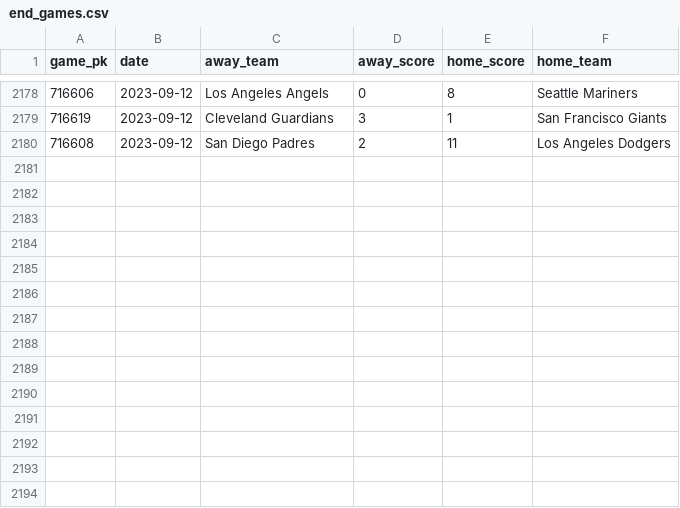
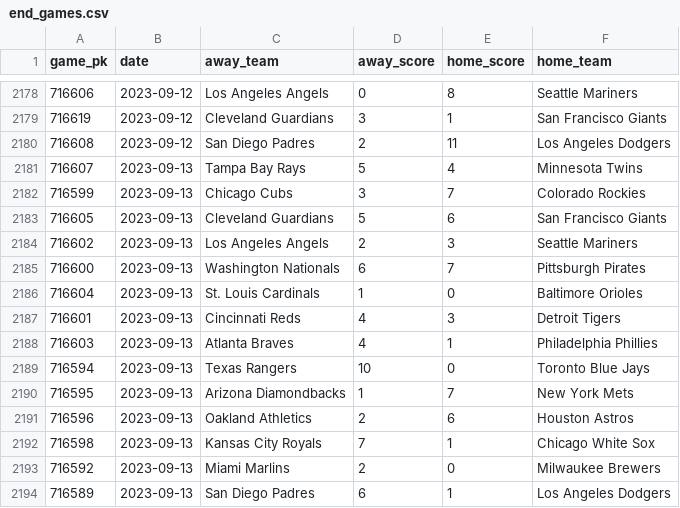
Before and after one commit to chadallison/mlb_teamigami, a CSV file: end_games.csv, drawn as a sheet; only a part is shown, gaps mark what is left out; the diff names each change by its address in the sheet, - before the commit and + after, or states it on an @@ line.

```diff
--- a/end_games.csv
+++ b/end_games.csv
+row 2181: 716607 | 2023-09-13 | Tampa Bay Rays | 5 | 4 | Minnesota Twins
+row 2182: 716599 | 2023-09-13 | Chicago Cubs | 3 | 7 | Colorado Rockies
+row 2183: 716605 | 2023-09-13 | Cleveland Guardians | 5 | 6 | San Francisco Giants
+row 2184: 716602 | 2023-09-13 | Los Angeles Angels | 2 | 3 | Seattle Mariners
+row 2185: 716600 | 2023-09-13 | Washington Nationals | 6 | 7 | Pittsburgh Pirates
+row 2186: 716604 | 2023-09-13 | St. Louis Cardinals | 1 | 0 | Baltimore Orioles
+row 2187: 716601 | 2023-09-13 | Cincinnati Reds | 4 | 3 | Detroit Tigers
+row 2188: 716603 | 2023-09-13 | Atlanta Braves | 4 | 1 | Philadelphia Phillies
+row 2189: 716594 | 2023-09-13 | Texas Rangers | 10 | 0 | Toronto Blue Jays
+row 2190: 716595 | 2023-09-13 | Arizona Diamondbacks | 1 | 7 | New York Mets
+row 2191: 716596 | 2023-09-13 | Oakland Athletics | 2 | 6 | Houston Astros
+row 2192: 716598 | 2023-09-13 | Kansas City Royals | 7 | 1 | Chicago White Sox
+row 2193: 716592 | 2023-09-13 | Miami Marlins | 2 | 0 | Milwaukee Brewers
+row 2194: 716589 | 2023-09-13 | San Diego Padres | 6 | 1 | Los Angeles Dodgers
```
Also changed, not shown: 29 other files.
